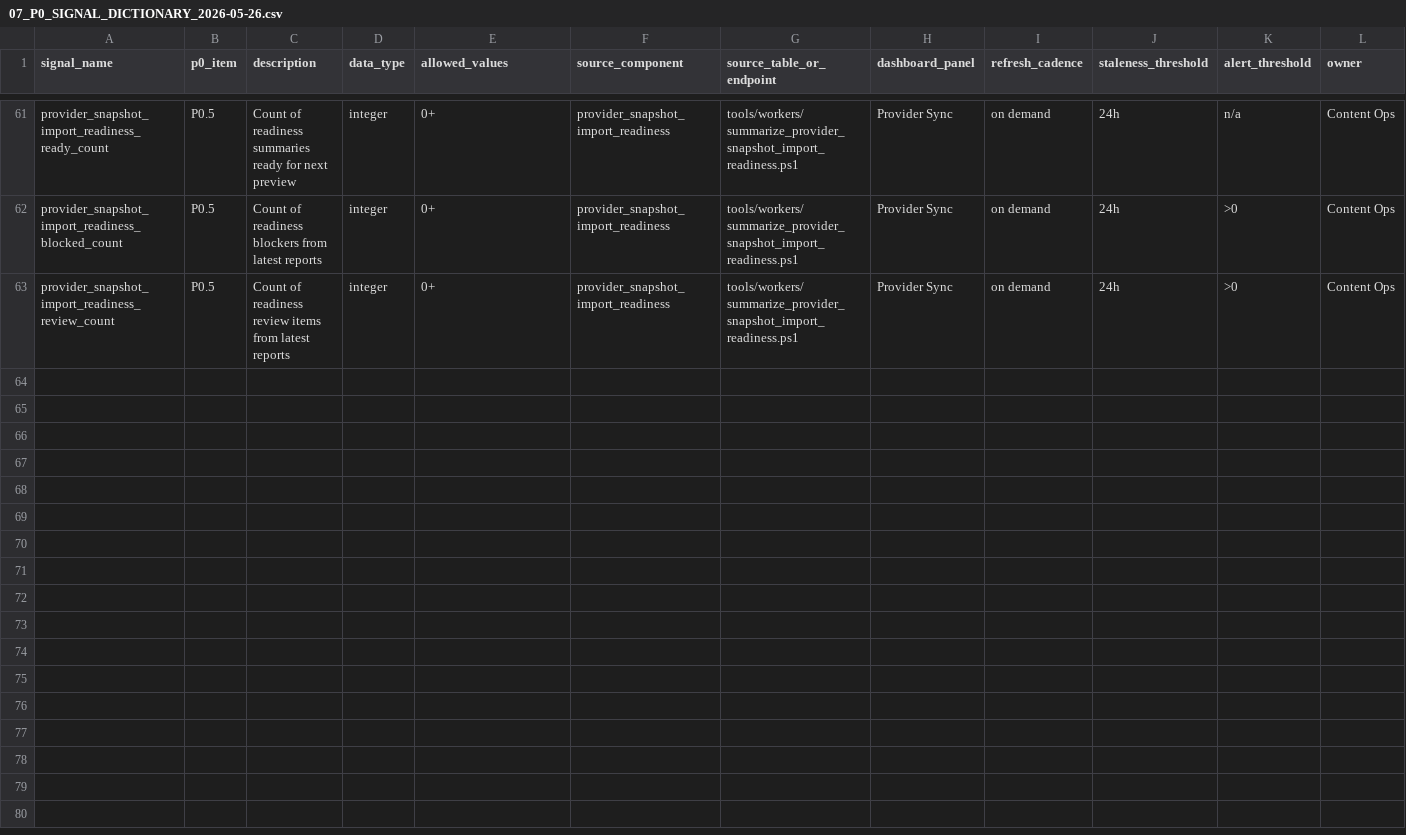
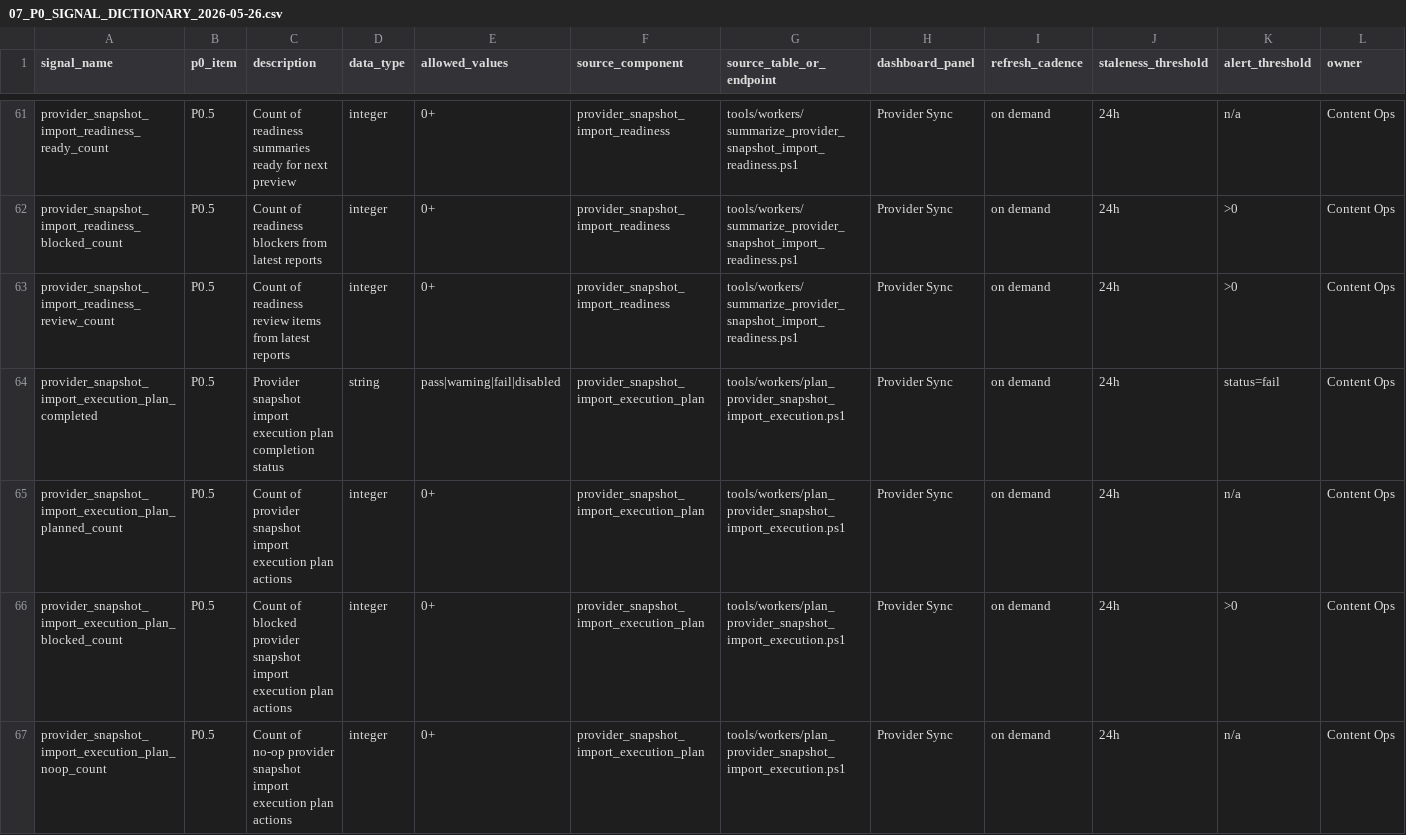
Before and after one commit to korcelp-wq/miratv_ingest, a CSV file: 07_P0_SIGNAL_DICTIONARY_2026-05-26.csv, drawn as a sheet; only a part is shown, gaps mark what is left out; rows hold the shown columns only; the diff names each change by its address in the sheet, - before the commit and + after, or states it on an @@ line.

Commit message:
feat: plan provider snapshot import execution

```diff
--- a/07_P0_SIGNAL_DICTIONARY_2026-05-26.csv
+++ b/07_P0_SIGNAL_DICTIONARY_2026-05-26.csv
+row 64: provider_snapshot_import_execution_plan_completed | P0.5 | Provider snapshot import execution plan completion status | string | pass|warning|fail|disabled | provider_snapshot_import_execution_plan | tools/workers/plan_provider_snapshot_import_execution.ps1 | Provider Sync | on demand | 24h | status=fail | Content Ops
+row 65: provider_snapshot_import_execution_plan_planned_count | P0.5 | Count of provider snapshot import execution plan actions | integer | 0+ | provider_snapshot_import_execution_plan | tools/workers/plan_provider_snapshot_import_execution.ps1 | Provider Sync | on demand | 24h | n/a | Content Ops
+row 66: provider_snapshot_import_execution_plan_blocked_count | P0.5 | Count of blocked provider snapshot import execution plan actions | integer | 0+ | provider_snapshot_import_execution_plan | tools/workers/plan_provider_snapshot_import_execution.ps1 | Provider Sync | on demand | 24h | >0 | Content Ops
+row 67: provider_snapshot_import_execution_plan_noop_count | P0.5 | Count of no-op provider snapshot import execution plan actions | integer | 0+ | provider_snapshot_import_execution_plan | tools/workers/plan_provider_snapshot_import_execution.ps1 | Provider Sync | on demand | 24h | n/a | Content Ops
```
Also changed, not shown: 10_DASHBOARD_SIGNAL_MAPPING_2026-05-26.csv, 2 other files.
